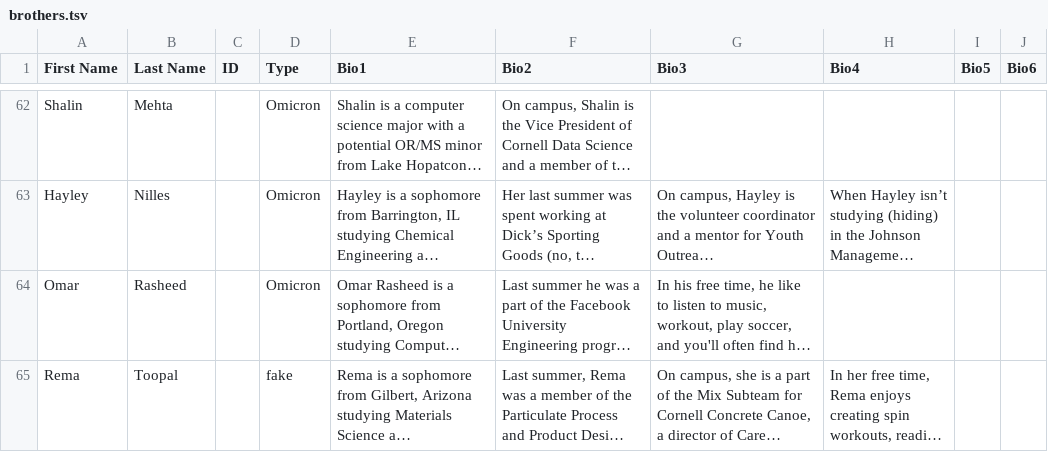
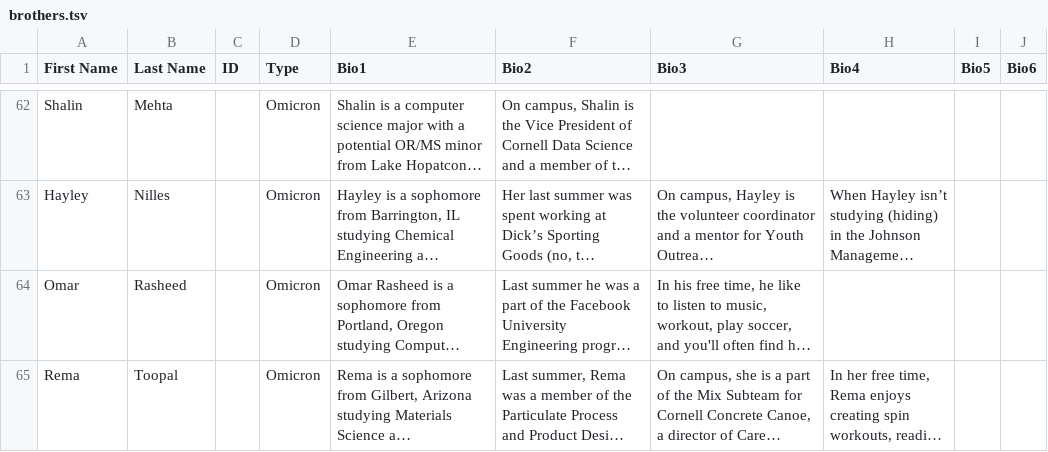
Before and after one commit to cornellWebmaster/ttFlask, a TSV file: data/brothers/brothers.tsv, drawn as a sheet; only a part is shown, gaps mark what is left out; long unchanged cells end in …; the diff names each change by its address in the sheet, - before the commit and + after, or states it on an @@ line.

Commit message:
Fix Remas class

```diff
--- a/data/brothers/brothers.tsv
+++ b/data/brothers/brothers.tsv
-D65 (Type): fake
+D65 (Type): Omicron
```
